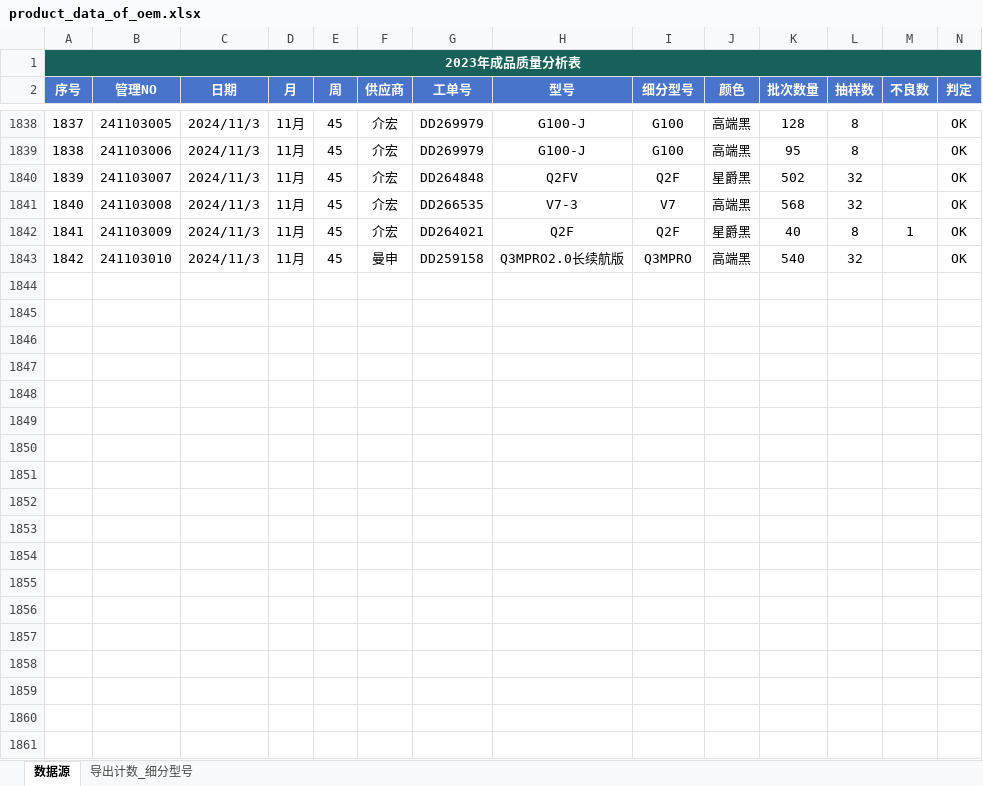
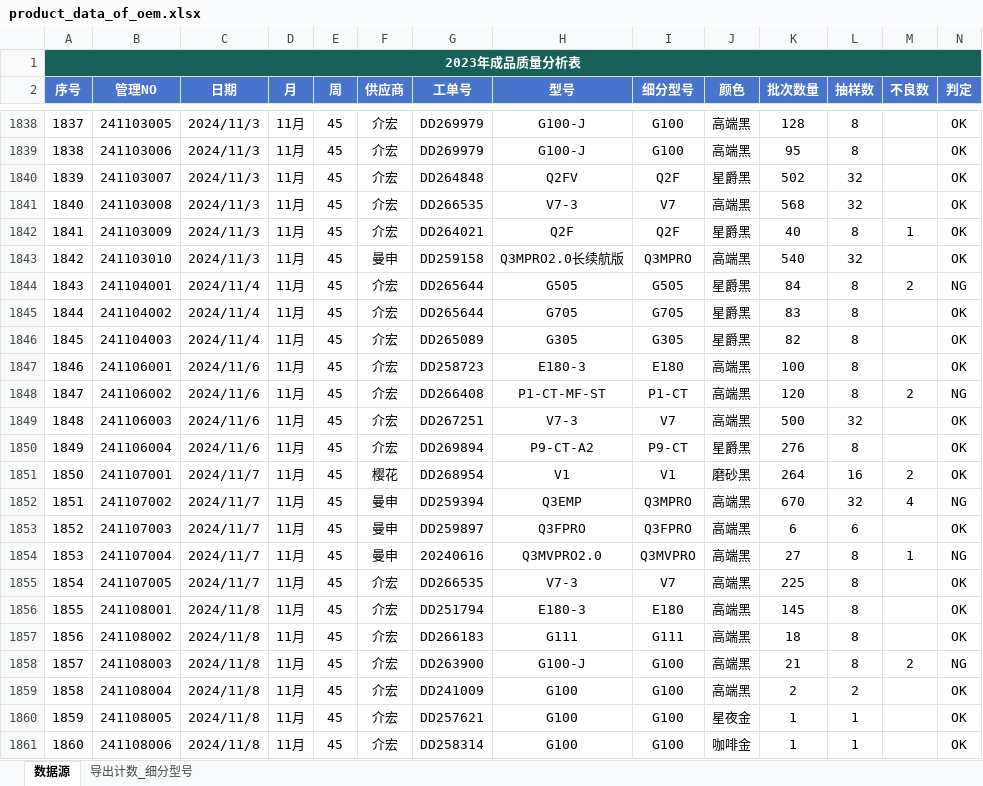
Before and after one commit to jayqunding1988/python_to_charts, an Excel workbook: product_data_of_oem.xlsx, sheet 数据源, drawn as a sheet; only a part is shown, gaps mark what is left out; values as stored, in another font and other column widths than the file's, no borders; conditional formats and table styles not drawn; rows hold the shown columns only; the diff covers the shown part only; the diff names each change by its address in the sheet, - before the commit and + after, or states it on an @@ line.

Commit message:
excel data

```diff
--- a/product_data_of_oem.xlsx (sheet 数据源)
+++ b/product_data_of_oem.xlsx (sheet 数据源)
+row 1844: 1843 | 241104001 | 2024/11/4 | 11月 | 45 | 介宏 | DD265644 | G505 | G505 | 星爵黑 | 84 | 8 | 2 | NG
+row 1845: 1844 | 241104002 | 2024/11/4 | 11月 | 45 | 介宏 | DD265644 | G705 | G705 | 星爵黑 | 83 | 8 |  | OK
+row 1846: 1845 | 241104003 | 2024/11/4 | 11月 | 45 | 介宏 | DD265089 | G305 | G305 | 星爵黑 | 82 | 8 |  | OK
+row 1847: 1846 | 241106001 | 2024/11/6 | 11月 | 45 | 介宏 | DD258723 | E180-3 | E180 | 高端黑 | 100 | 8 |  | OK
+row 1848: 1847 | 241106002 | 2024/11/6 | 11月 | 45 | 介宏 | DD266408 | P1-CT-MF-ST | P1-CT | 高端黑 | 120 | 8 | 2 | NG
+row 1849: 1848 | 241106003 | 2024/11/6 | 11月 | 45 | 介宏 | DD267251 | V7-3 | V7 | 高端黑 | 500 | 32 |  | OK
+row 1850: 1849 | 241106004 | 2024/11/6 | 11月 | 45 | 介宏 | DD269894 | P9-CT-A2 | P9-CT | 星爵黑 | 276 | 8 |  | OK
+row 1851: 1850 | 241107001 | 2024/11/7 | 11月 | 45 | 樱花 | DD268954 | V1 | V1 | 磨砂黑 | 264 | 16 | 2 | OK
+row 1852: 1851 | 241107002 | 2024/11/7 | 11月 | 45 | 曼申 | DD259394 | Q3EMP | Q3MPRO | 高端黑 | 670 | 32 | 4 | NG
+row 1853: 1852 | 241107003 | 2024/11/7 | 11月 | 45 | 曼申 | DD259897 | Q3FPRO | Q3FPRO | 高端黑 | 6 | 6 |  | OK
+row 1854: 1853 | 241107004 | 2024/11/7 | 11月 | 45 | 曼申 | 20240616 | Q3MVPRO2.0 | Q3MVPRO | 高端黑 | 27 | 8 | 1 | NG
+row 1855: 1854 | 241107005 | 2024/11/7 | 11月 | 45 | 介宏 | DD266535 | V7-3 | V7 | 高端黑 | 225 | 8 |  | OK
+row 1856: 1855 | 241108001 | 2024/11/8 | 11月 | 45 | 介宏 | DD251794 | E180-3 | E180 | 高端黑 | 145 | 8 |  | OK
+row 1857: 1856 | 241108002 | 2024/11/8 | 11月 | 45 | 介宏 | DD266183 | G111 | G111 | 高端黑 | 18 | 8 |  | OK
+row 1858: 1857 | 241108003 | 2024/11/8 | 11月 | 45 | 介宏 | DD263900 | G100-J | G100 | 高端黑 | 21 | 8 | 2 | NG
+row 1859: 1858 | 241108004 | 2024/11/8 | 11月 | 45 | 介宏 | DD241009 | G100 | G100 | 高端黑 | 2 | 2 |  | OK
+row 1860: 1859 | 241108005 | 2024/11/8 | 11月 | 45 | 介宏 | DD257621 | G100 | G100 | 星夜金 | 1 | 1 |  | OK
+row 1861: 1860 | 241108006 | 2024/11/8 | 11月 | 45 | 介宏 | DD258314 | G100 | G100 | 咖啡金 | 1 | 1 |  | OK
```
Also changed, not shown: 31 added rows elsewhere in this sheet.
